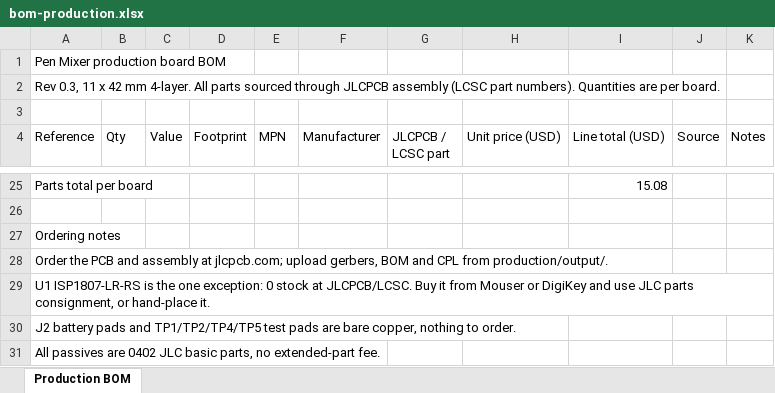
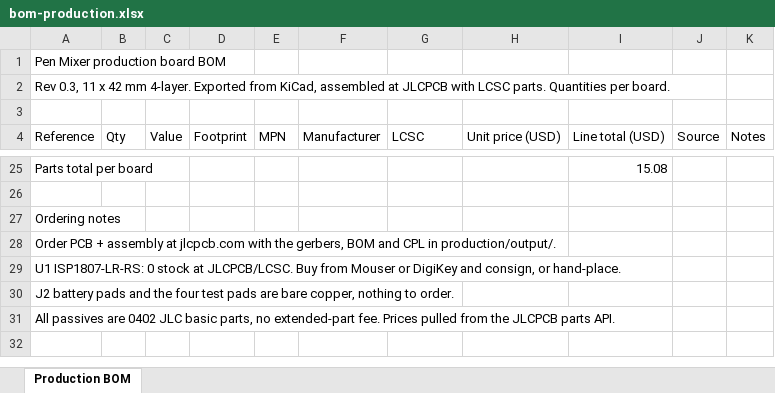
Before and after one commit to Brillar0101/pen-mixer, an Excel workbook: bom/bom-production.xlsx, sheet Production BOM, drawn as a sheet; only a part is shown, gaps mark what is left out; values as stored, in another font and other column widths than the file's, no cell formats; the diff covers the shown part only; the diff names each change by its address in the sheet, - before the commit and + after, or states it on an @@ line.

```diff
--- a/bom/bom-production.xlsx (sheet Production BOM)
+++ b/bom/bom-production.xlsx (sheet Production BOM)
-A2 (Reference): …mm 4-layer. All parts sourced through JLCPCB assembly (LCSC part numbers). Quantities are per board.
+A2 (Reference): …mm 4-layer. Exported from KiCad, assembled at JLCPCB with LCSC parts. Quantities per board.
-G4: JLCPCB / LCSC part
+G4: LCSC
-A28 (Reference): Order the PCB and assembly at jlcpcb.com; upload gerbers, BOM and CPL from production/output/.
+A28 (Reference): Order PCB + assembly at jlcpcb.com with the gerbers, BOM and CPL in production/output/.
-A29 (Reference): U1 ISP1807-LR-RS is the one exception: 0 stock at JLCPCB/LCSC. Buy it from Mouser or DigiKey and use JLC parts consignment, or hand-place it.
+A29 (Reference): U1 ISP1807-LR-RS: 0 stock at JLCPCB/LCSC. Buy from Mouser or DigiKey and consign, or hand-place.
-A30 (Reference): …pads and TP1/TP2/TP4/TP5 test pads…
+A30 (Reference): …pads and the four test pads…
-A31 (Reference): …extended-part fee.
+A31 (Reference): …extended-part fee. Prices pulled from the JLCPCB parts API.
```
Also changed, not shown: 1 added row, 1 removed row and 43 edited cells elsewhere in this sheet, cell formats, bom/bom-prototype.xlsx, 2 other files.
